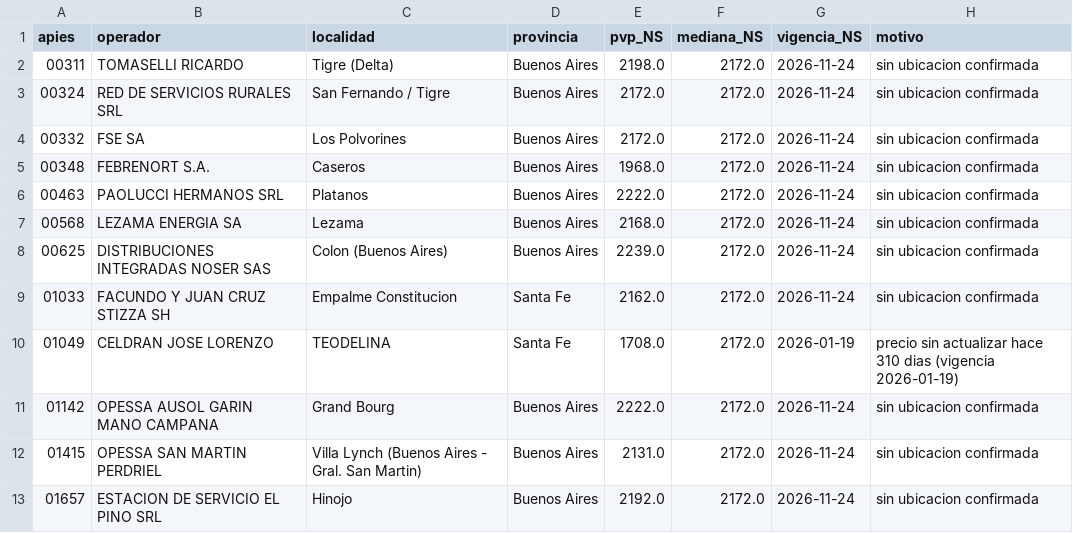
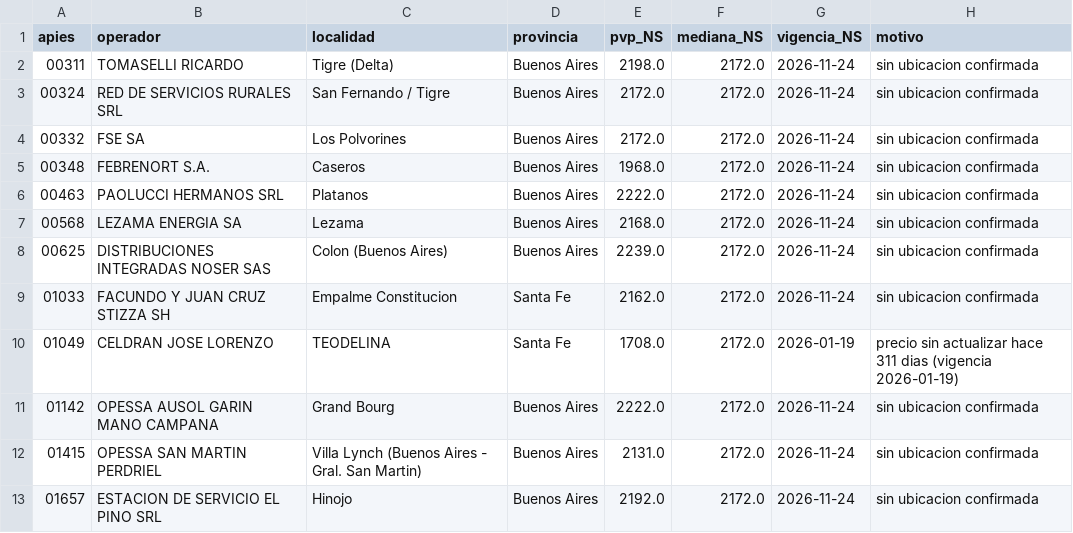
Before and after one commit to arqderman-tech/ypf_precios, a CSV file: data/excluidas.csv, drawn as a sheet; only a part is shown.

```diff
--- a/data/excluidas.csv
+++ b/data/excluidas.csv
@@ -9,3 +9,3 @@ apies,operador,localidad,provincia,pvp_NS,mediana_NS,vigencia_NS,motivo
 01033,"FACUNDO Y JUAN CRUZ STIZZA SH","Empalme Constitucion",Santa Fe,2162.0,2172.0,2026-11-24,sin ubicacion confirmada
-01049,"CELDRAN JOSE LORENZO","TEODELINA",Santa Fe,1708.0,2172.0,2026-01-19,precio sin actualizar hace 310 dias (vigencia 2026-01-19)
+01049,"CELDRAN JOSE LORENZO","TEODELINA",Santa Fe,1708.0,2172.0,2026-01-19,precio sin actualizar hace 311 dias (vigencia 2026-01-19)
 01142,"OPESSA AUSOL GARIN MANO CAMPANA","Grand Bourg",Buenos Aires,2222.0,2172.0,2026-11-24,sin ubicacion confirmada
```
Also changed, not shown: data/historial.csv, 2 other files.
